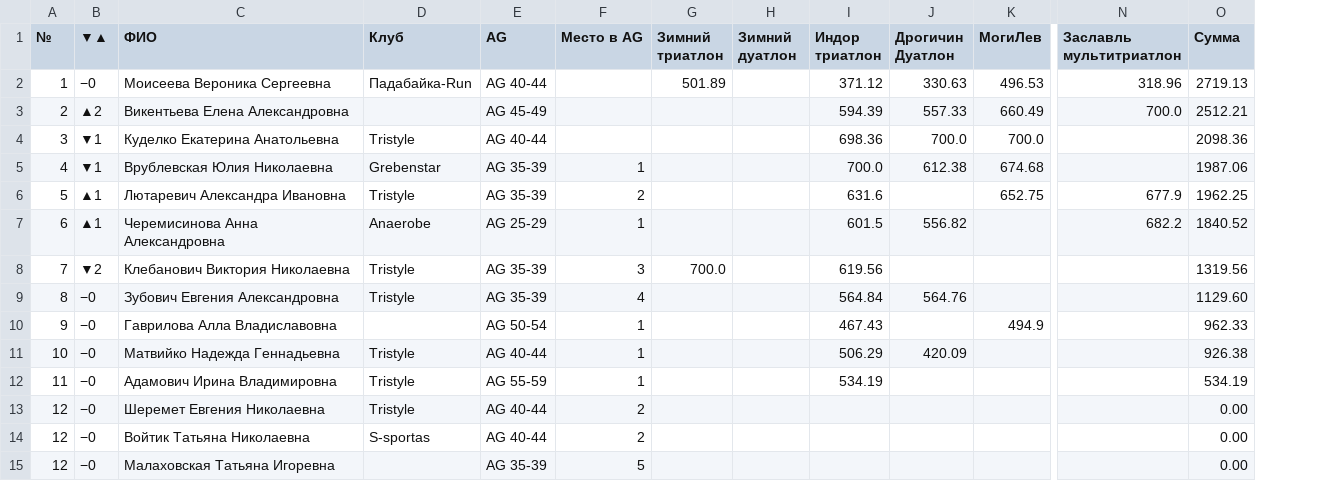
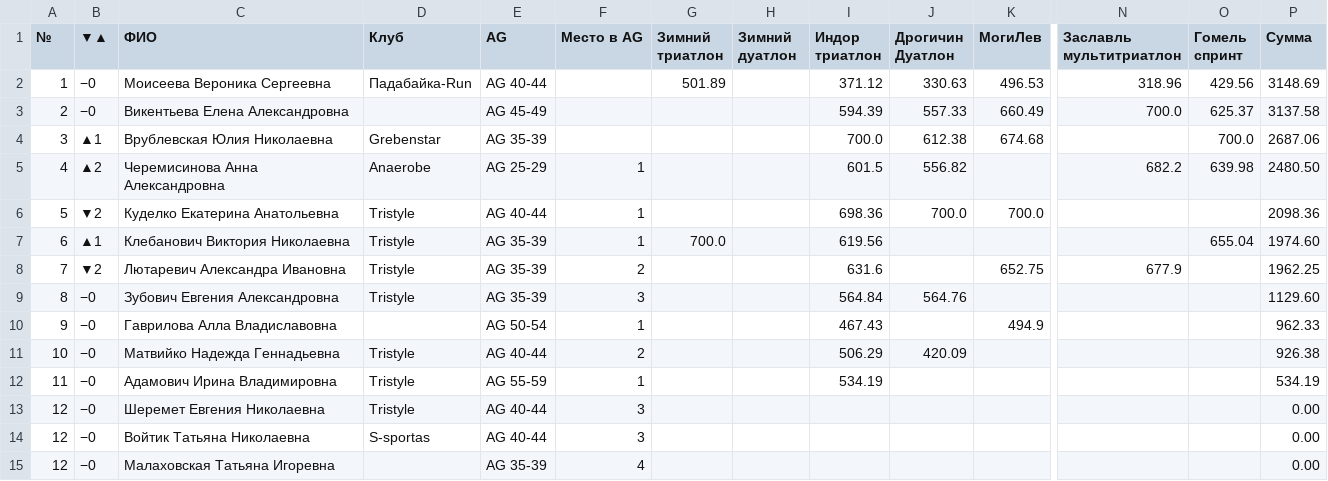
Before and after one commit to mkharytonau/bft-league-rating, a CSV file: src/main/resources/2025/rating_women.csv, drawn as a sheet; only a part is shown, gaps mark what is left out; removed rows and columns are numbered as before the commit, all else as after; rows hold the shown columns only; the diff names each change by its address in the sheet, - before the commit and + after, or states it on an @@ line.

```diff
--- a/src/main/resources/2025/rating_women.csv
+++ b/src/main/resources/2025/rating_women.csv
+column O (Гомель спринт), rows 2-5: 429.56 | 625.37 | 700.0 | 639.98; row 7: 655.04
-P2 (Сумма): 2719.13
+P2 (Сумма): 3148.69
-B3 (▼▲): ▲2
+B3 (▼▲): −0
-P3 (Сумма): 2512.21
+P3 (Сумма): 3137.58
-row 4: 3 | ▼1 | Куделко Екатерина Анатольевна | Tristyle | AG 40-44 |  |  |  | 698.36 | 700.0 | 700.0 |  | 2098.36
-A4 (№): 4
+A4 (№): 3
-B4 (▼▲): ▼1
+B4 (▼▲): ▲1
-F4 (Место в AG): 1
+F4 (Место в AG): (empty)
-P4 (Сумма): 1987.06
+P4 (Сумма): 2687.06
-row 6: 5 | ▲1 | Лютаревич Александра Ивановна | Tristyle | AG 35-39 | 2 |  |  | 631.6 |  | 652.75 | 677.9 | 1962.25
-A5 (№): 6
+A5 (№): 4
-B5 (▼▲): ▲1
+B5 (▼▲): ▲2
-P5 (Сумма): 1840.52
+P5 (Сумма): 2480.50
+row 6: 5 | ▼2 | Куделко Екатерина Анатольевна | Tristyle | AG 40-44 | 1 |  |  | 698.36 | 700.0 | 700.0 |  |  | 2098.36
-A7 (№): 7
+A7 (№): 6
-B7 (▼▲): ▼2
+B7 (▼▲): ▲1
-F7 (Место в AG): 3
+F7 (Место в AG): 1
-P7 (Сумма): 1319.56
+P7 (Сумма): 1974.60
+row 8: 7 | ▼2 | Лютаревич Александра Ивановна | Tristyle | AG 35-39 | 2 |  |  | 631.6 |  | 652.75 | 677.9 |  | 1962.25
-F9 (Место в AG): 4
+F9 (Место в AG): 3
-F11 (Место в AG): 1
+F11 (Место в AG): 2
-F13:F14 (Место в AG): 2
+F13:F14 (Место в AG): 3
-F15 (Место в AG): 5
+F15 (Место в AG): 4
```
Also changed, not shown: src/main/resources/2025/rating_men.csv, 12 other files.
